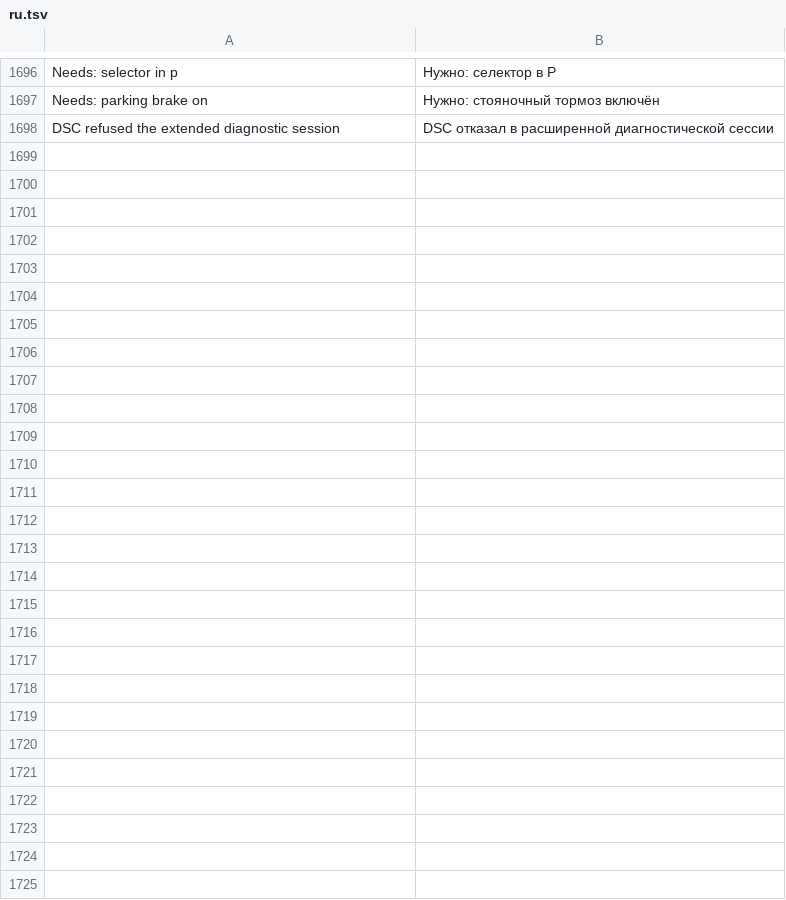
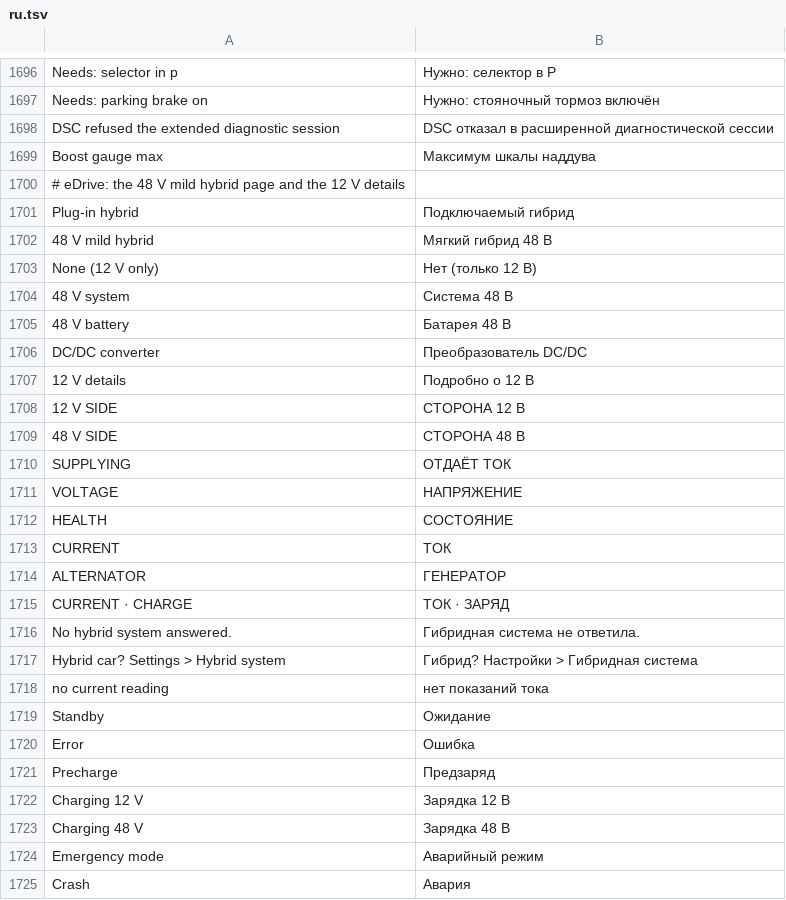
Before and after one commit to snorkmitzumi/idrive-apps, a TSV file: kit/runtime/locales/ru.tsv, drawn as a sheet; only a part is shown, gaps mark what is left out.

```diff
--- a/kit/runtime/locales/ru.tsv
+++ b/kit/runtime/locales/ru.tsv
@@ -1698 +1698,28 @@ Needs: parking brake on	Нужно: стояночный тормоз включ
 DSC refused the extended diagnostic session	DSC отказал в расширенной диагностической сессии
+Boost gauge max	Максимум шкалы наддува
+# eDrive: the 48 V mild hybrid page and the 12 V details
+Plug-in hybrid	Подключаемый гибрид
+48 V mild hybrid	Мягкий гибрид 48 В
+None (12 V only)	Нет (только 12 В)
+48 V system	Система 48 В
+48 V battery	Батарея 48 В
+DC/DC converter	Преобразователь DC/DC
+12 V details	Подробно о 12 В
+12 V SIDE	СТОРОНА 12 В
+48 V SIDE	СТОРОНА 48 В
+SUPPLYING	ОТДАЁТ ТОК
+VOLTAGE	НАПРЯЖЕНИЕ
+HEALTH	СОСТОЯНИЕ
+CURRENT	ТОК
+ALTERNATOR	ГЕНЕРАТОР
+CURRENT · CHARGE	ТОК · ЗАРЯД
+No hybrid system answered.	Гибридная система не ответила.
+Hybrid car? Settings > Hybrid system	Гибрид? Настройки > Гибридная система
+no current reading	нет показаний тока
+Standby	Ожидание
+Error	Ошибка
+Precharge	Предзаряд
+Charging 12 V	Зарядка 12 В
+Charging 48 V	Зарядка 48 В
+Emergency mode	Аварийный режим
+Crash	Авария
```
Also changed, not shown: kit/runtime/locales/ko.tsv, kit/runtime/locales/zh-CN.tsv, 9 other files.
